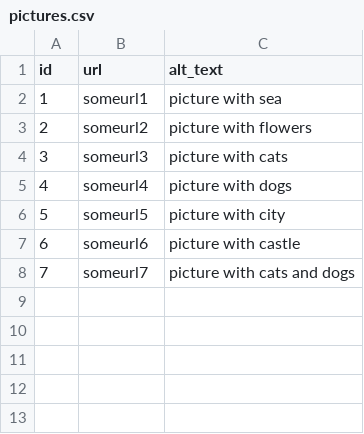
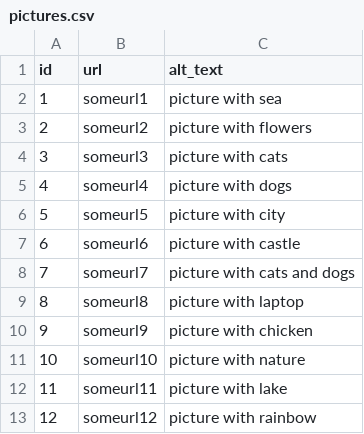
Before and after one commit to evgenyshaikovskiy/console-ruby-application, a CSV file: data/pictures.csv, drawn as a sheet.

Commit message:
add data

```diff
--- a/data/pictures.csv
+++ b/data/pictures.csv
@@ -8 +8,6 @@ id,url,alt_text
 7,someurl7,picture with cats and dogs
+8,someurl8,picture with laptop
+9,someurl9,picture with chicken
+10,someurl10,picture with nature
+11,someurl11,picture with lake
+12,someurl12,picture with rainbow
```
Also changed, not shown: 1 other file.
